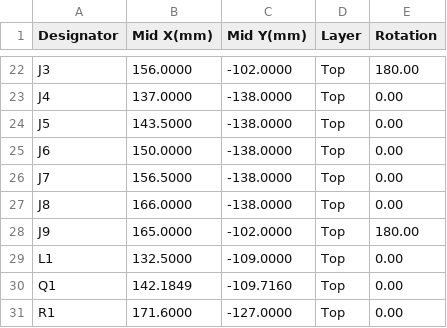
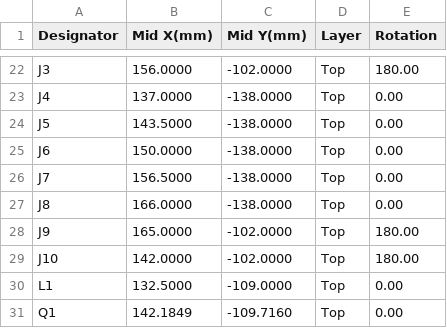
Before and after one commit to robinandreeklund-collab/Strilas, a CSV file: hardware/nextpcb/weapon-hat-centroid.csv, drawn as a sheet; only a part is shown, gaps mark what is left out; the shorter side is filled out with more unchanged rows.

```diff
--- a/hardware/nextpcb/weapon-hat-centroid.csv
+++ b/hardware/nextpcb/weapon-hat-centroid.csv
@@ -28,2 +28,3 @@ J8,166.0000,-138.0000,Top,0.00
 J9,165.0000,-102.0000,Top,180.00
+J10,142.0000,-102.0000,Top,180.00
 L1,132.5000,-109.0000,Top,0.00
```
Also changed, not shown: leverans/weapon-hat/weapon-hat-centroid.csv, 13 other files.
